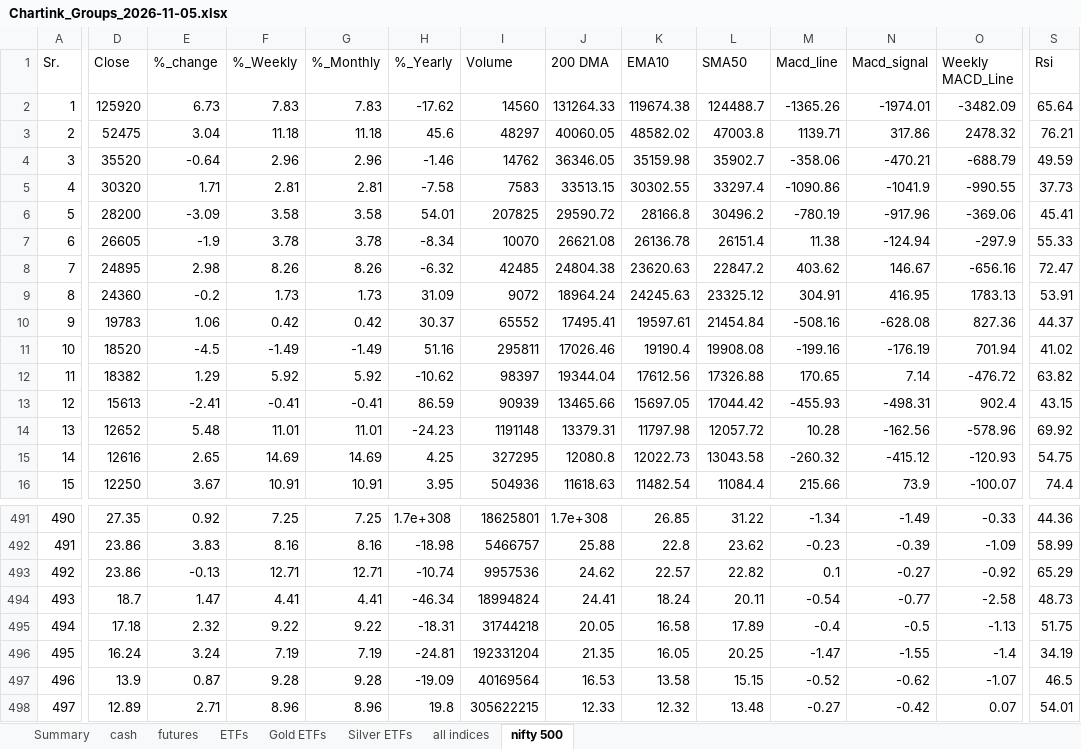
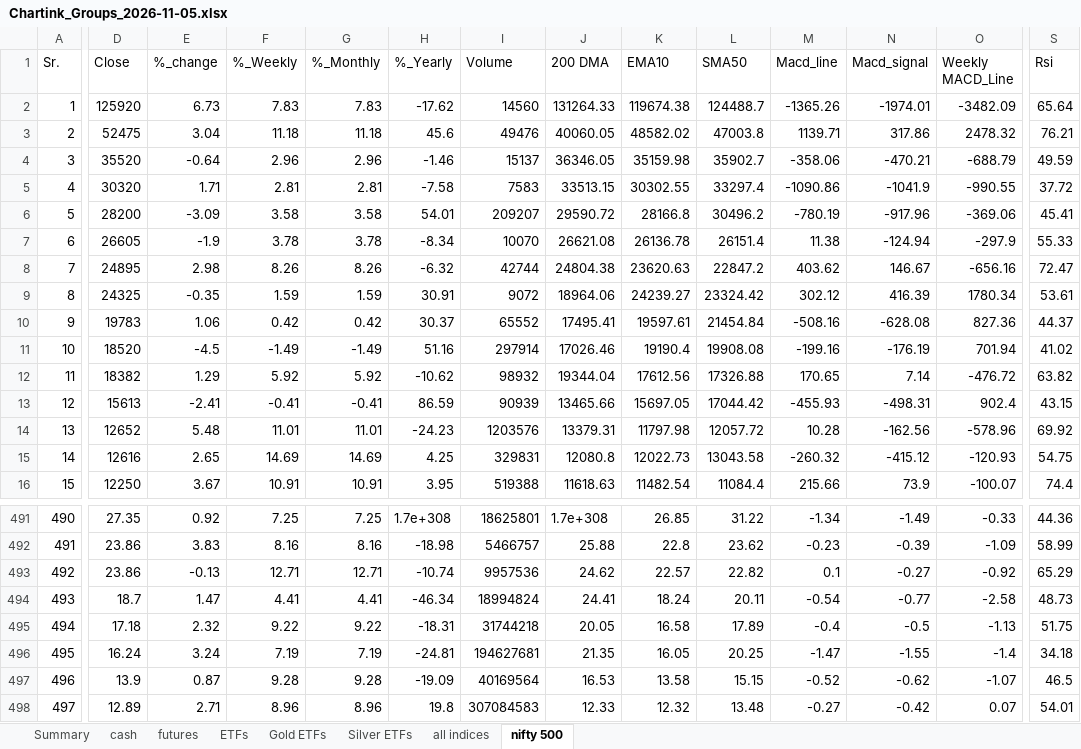
Before and after one commit to mohilsanghavi/Tlive, an Excel workbook: data/Chartink_Groups_2026-11-05.xlsx, sheet nifty 500, drawn as a sheet; only a part is shown, gaps mark what is left out; values as stored, in another font and other column widths than the file's, no borders; the diff covers the shown part only; the diff names each change by its address in the sheet, - before the commit and + after, or states it on an @@ line.

```diff
--- a/data/Chartink_Groups_2026-11-05.xlsx (sheet nifty 500)
+++ b/data/Chartink_Groups_2026-11-05.xlsx (sheet nifty 500)
-I3 (Volume): 48297
+I3 (Volume): 49476
-I4 (Volume): 14762
+I4 (Volume): 15137
-S5 (Rsi): 37.73
+S5 (Rsi): 37.72
-I6 (Volume): 207825
+I6 (Volume): 209207
-I8 (Volume): 42485
+I8 (Volume): 42744
-D9 (Close): 24360
+D9 (Close): 24325
-E9 (%_change): -0.2
+E9 (%_change): -0.35
-F9 (%_Weekly): 1.73
+F9 (%_Weekly): 1.59
-G9 (%_Monthly): 1.73
+G9 (%_Monthly): 1.59
-H9 (%_Yearly): 31.09
+H9 (%_Yearly): 30.91
-J9 (200 DMA): 18964.24
+J9 (200 DMA): 18964.06
-K9 (EMA10): 24245.63
+K9 (EMA10): 24239.27
-L9 (SMA50): 23325.12
+L9 (SMA50): 23324.42
-M9 (Macd_line): 304.91
+M9 (Macd_line): 302.12
-N9 (Macd_signal): 416.95
+N9 (Macd_signal): 416.39
-O9 (Weekly MACD_Line): 1783.13
+O9 (Weekly MACD_Line): 1780.34
-S9 (Rsi): 53.91
+S9 (Rsi): 53.61
-I11 (Volume): 295811
+I11 (Volume): 297914
-I12 (Volume): 98397
+I12 (Volume): 98932
-I14 (Volume): 1191148
+I14 (Volume): 1203576
-I15 (Volume): 327295
+I15 (Volume): 329831
-I16 (Volume): 504936
+I16 (Volume): 519388
-I496 (Volume): 192331204
+I496 (Volume): 194627681
-S496 (Rsi): 34.19
+S496 (Rsi): 34.18
-I498 (Volume): 305622215
+I498 (Volume): 307084583
```
Also changed, not shown: 10 added rows, 10 removed rows and 755 edited cells elsewhere in this sheet, sheet cash, sheet ETFs, sheet futures, sheet Gold ETFs, sheet Silver ETFs, sheet all indices, 1 more sheet.
